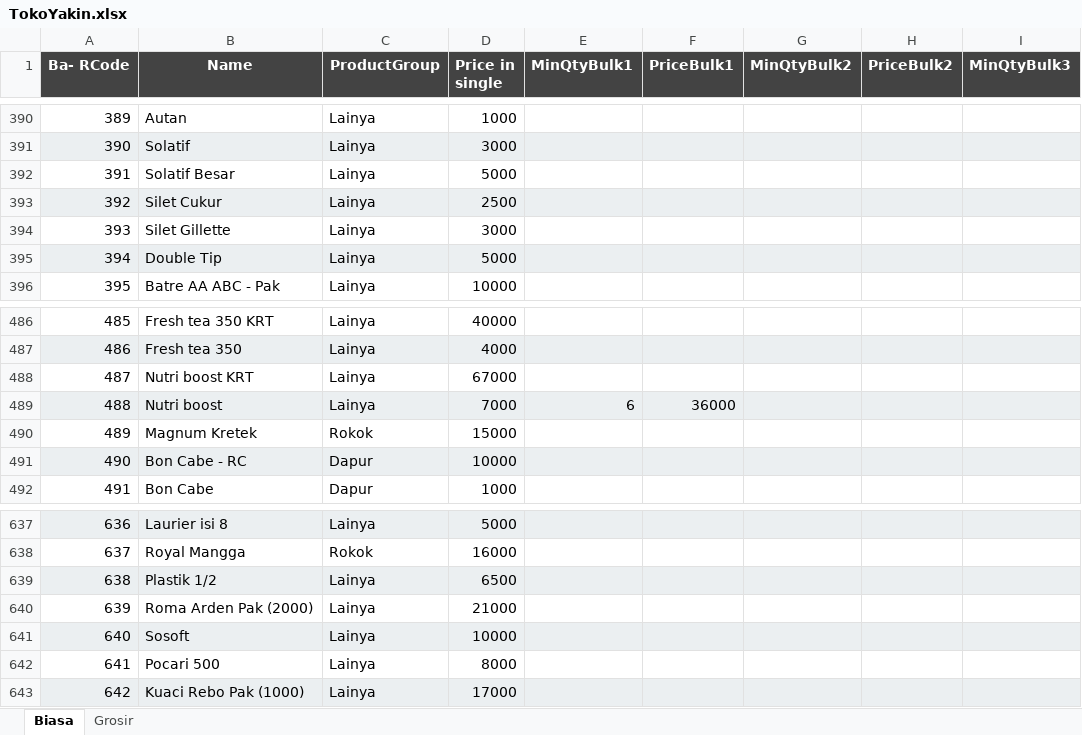
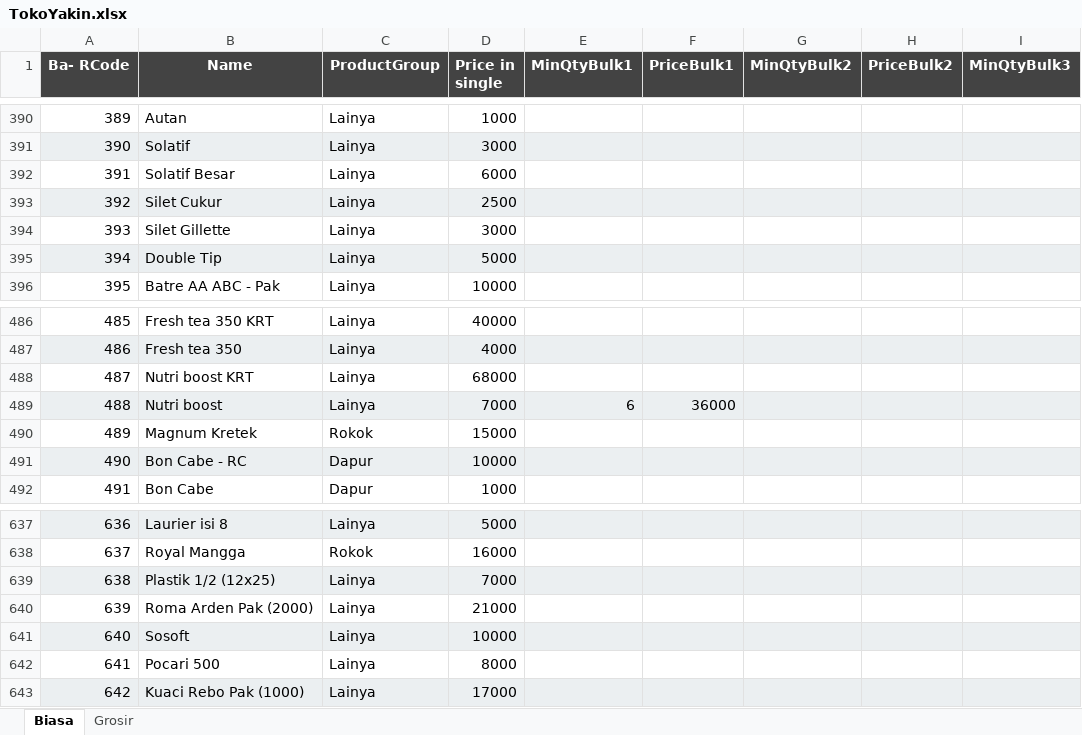
Before and after one commit to rudiath95/toko-yakin, an Excel workbook: TokoYakin.xlsx, sheet Biasa, drawn as a sheet; only a part is shown, gaps mark what is left out; values as stored, in another font and other column widths than the file's, no borders; charts and pictures not drawn; the diff covers the shown part only; the diff names each change by its address in the sheet, - before the commit and + after, or states it on an @@ line.

```diff
--- a/TokoYakin.xlsx (sheet Biasa)
+++ b/TokoYakin.xlsx (sheet Biasa)
-D392 (Price in single): 5000
+D392 (Price in single): 6000
-D488 (Price in single): 67000
+D488 (Price in single): 68000
-B639 (Name): Plastik 1/2
+B639 (Name): Plastik 1/2 (12x25)
-D639 (Price in single): 6500
+D639 (Price in single): 7000
```
Also changed, not shown: 8 added rows and 10 edited cells elsewhere in this sheet, sheet Grosir.
